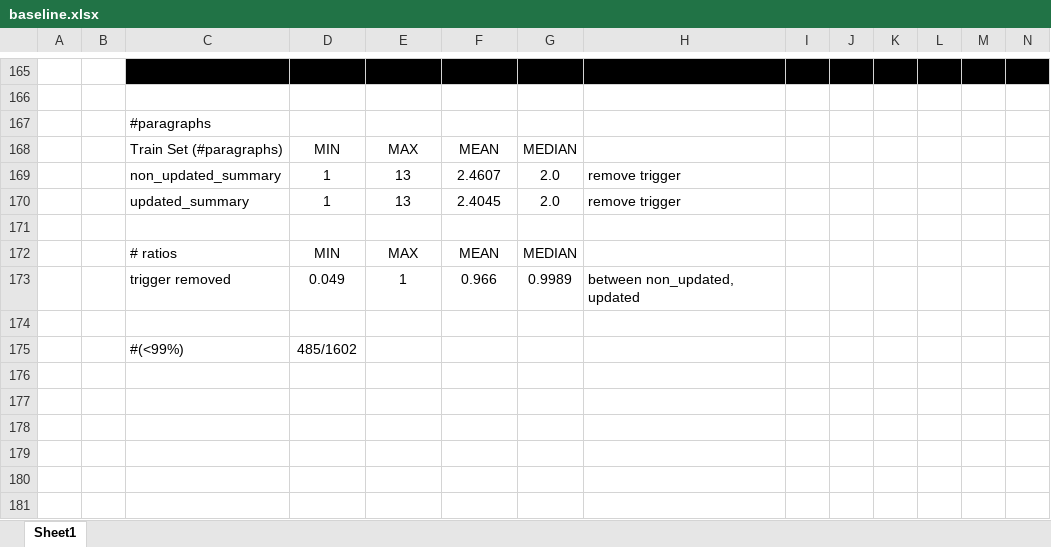
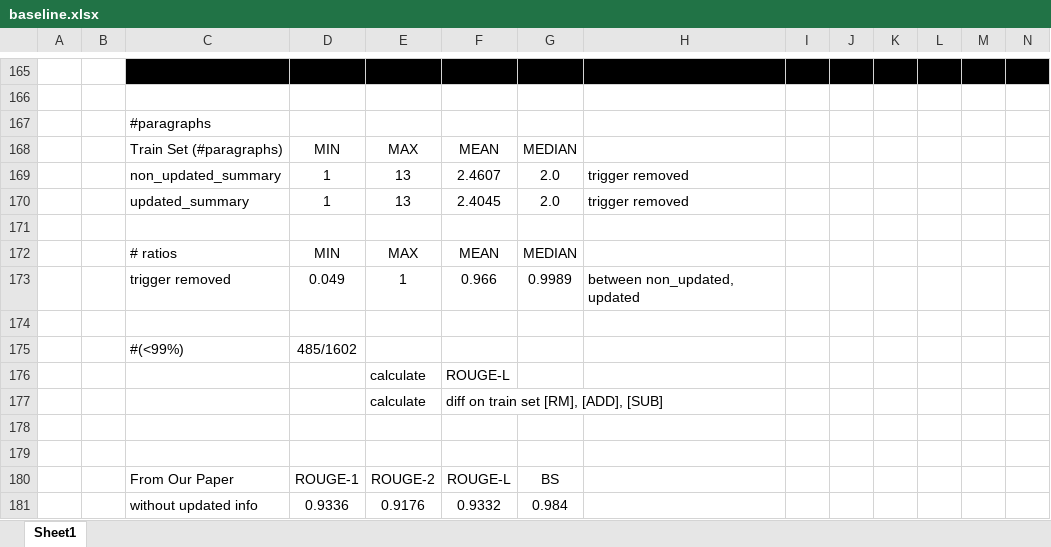
Before and after one commit to theQuert/Knowledge-Updating-System, an Excel workbook: dataset/baseline.xlsx, sheet Sheet1, drawn as a sheet; only a part is shown, gaps mark what is left out; values as stored, in another font and other column widths than the file's, no borders; rows hold the shown columns only; the diff names each change by its address in the sheet, - before the commit and + after, or states it on an @@ line.

```diff
--- a/dataset/baseline.xlsx (sheet Sheet1)
+++ b/dataset/baseline.xlsx (sheet Sheet1)
-H169:H170: remove trigger
+H169:H170: trigger removed
+row 176:  |  |  |  | calculate | ROUGE-L
+row 177:  |  |  |  | calculate | diff on train set [RM], [ADD], [SUB]
+row 178: (empty)
+row 179: (empty)
+row 180:  |  | From Our Paper | ROUGE-1 | ROUGE-2 | ROUGE-L | BS
+row 181:  |  | without updated info | 0.9336 | 0.9176 | 0.9332 | 0.984
```
Also changed, not shown: 1 other file.
